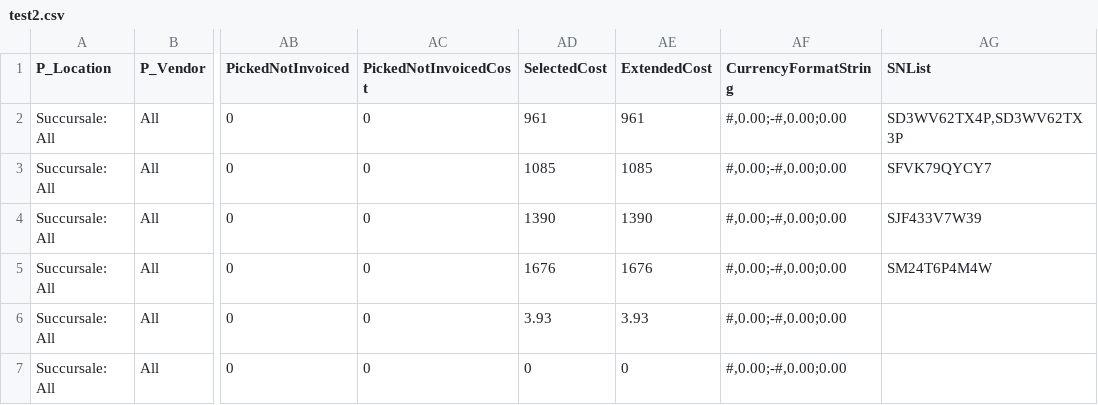
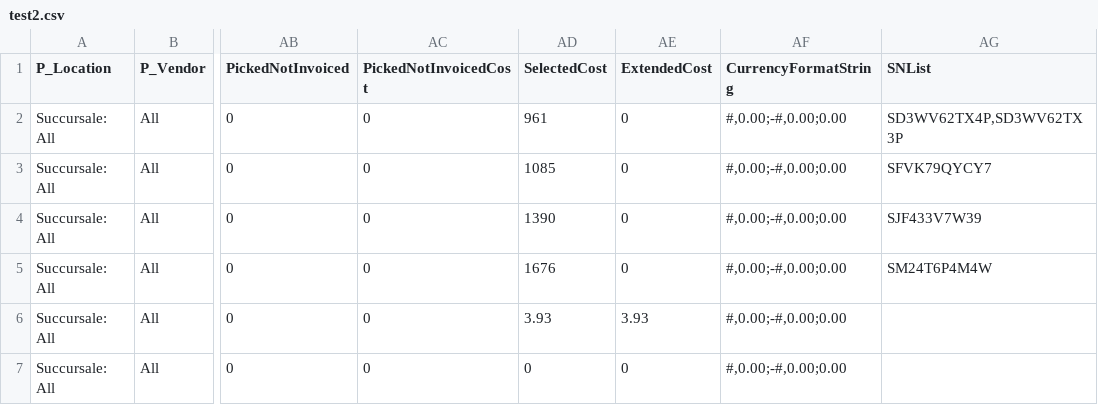
Before and after one commit to PhilMicrotec/inv_count, a CSV file: inv_count/test2.csv, drawn as a sheet; only a part is shown, gaps mark what is left out; the diff names each change by its address in the sheet, - before the commit and + after, or states it on an @@ line.

```diff
--- a/inv_count/test2.csv
+++ b/inv_count/test2.csv
-AE2 (ExtendedCost): 961
+AE2 (ExtendedCost): 0
-AE3 (ExtendedCost): 1085
+AE3 (ExtendedCost): 0
-AE4 (ExtendedCost): 1390
+AE4 (ExtendedCost): 0
-AE5 (ExtendedCost): 1676
+AE5 (ExtendedCost): 0
```
Also changed, not shown: 1 other file.
